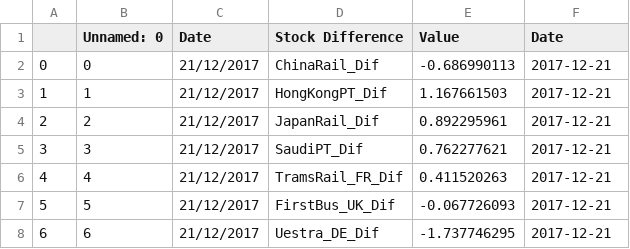
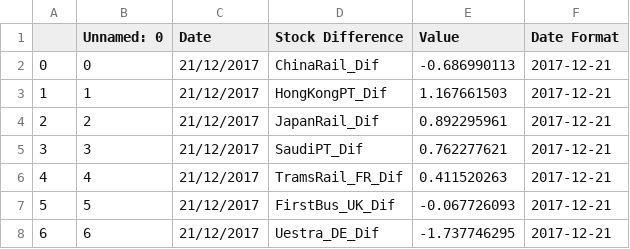
Before and after one commit to tomcaughley/tomcaughley.github.io, a CSV file: Data/difference_stocks_long.csv, drawn as a sheet; only a part is shown.

Commit message:
Add files via upload

```diff
--- a/Data/difference_stocks_long.csv
+++ b/Data/difference_stocks_long.csv
@@ -1,2 +1,2 @@
-,Unnamed: 0,Date,Stock Difference,Value,Date
+,Unnamed: 0,Date,Stock Difference,Value,Date Format
 0,0,21/12/2017,ChinaRail_Dif,-0.686990113,2017-12-21
```
